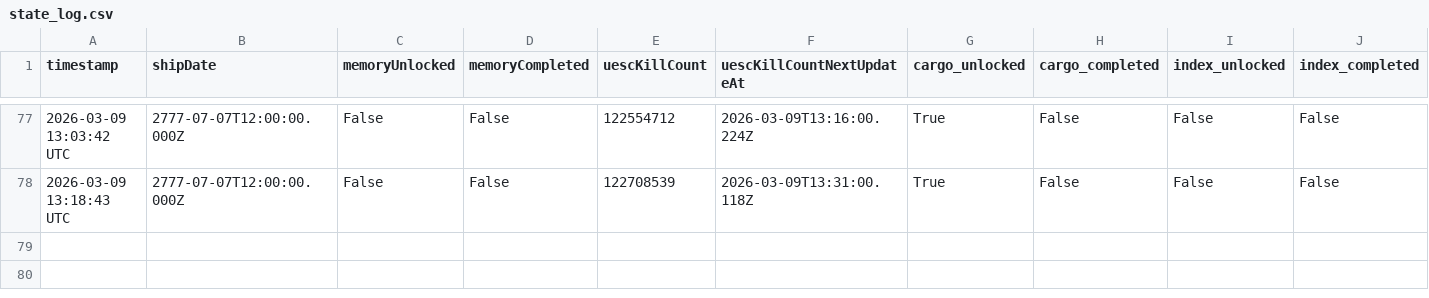
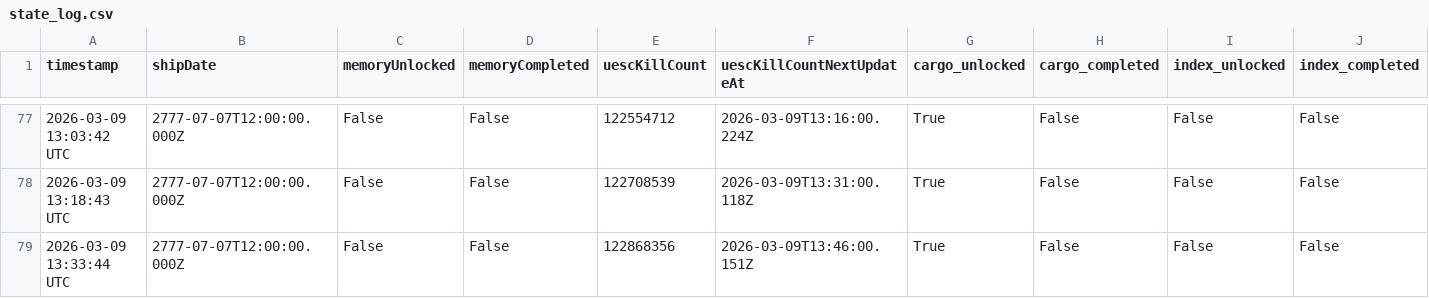
Before and after one commit to CrowdTypical/Marathon-arg, a CSV file: state_log.csv, drawn as a sheet; only a part is shown, gaps mark what is left out; rows hold the shown columns only; the diff names each change by its address in the sheet, - before the commit and + after, or states it on an @@ line.

```diff
--- a/state_log.csv
+++ b/state_log.csv
+row 79: 2026-03-09 13:33:44 UTC | 2777-07-07T12:00:00.000Z | False | False | 122868356 | 2026-03-09T13:46:00.151Z | True | False | False | False
```
Also changed, not shown: stabilization_log.csv.
